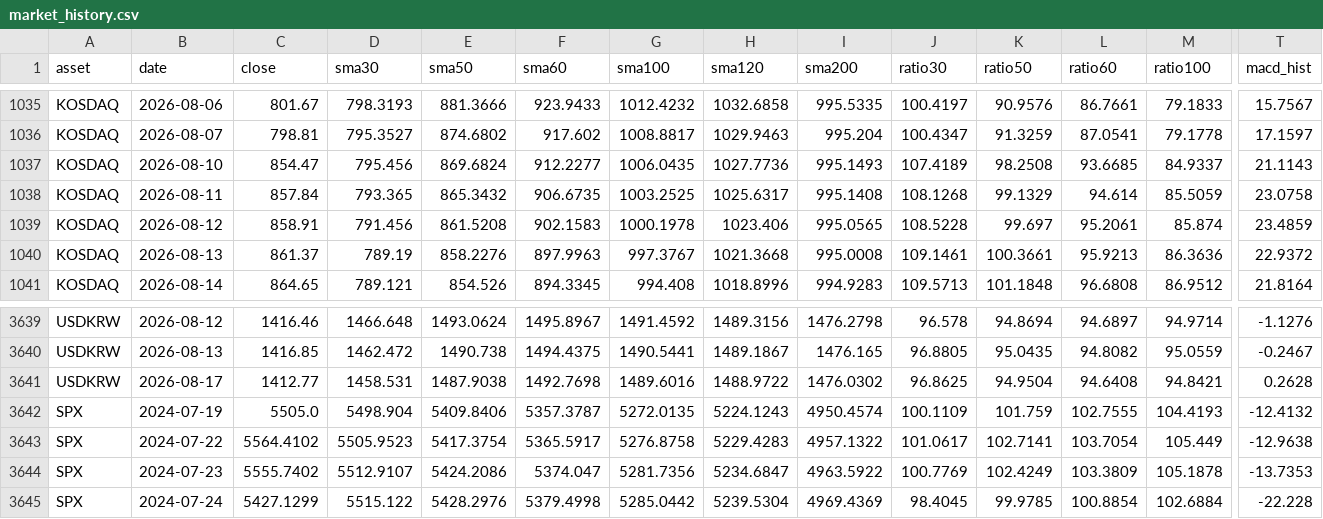
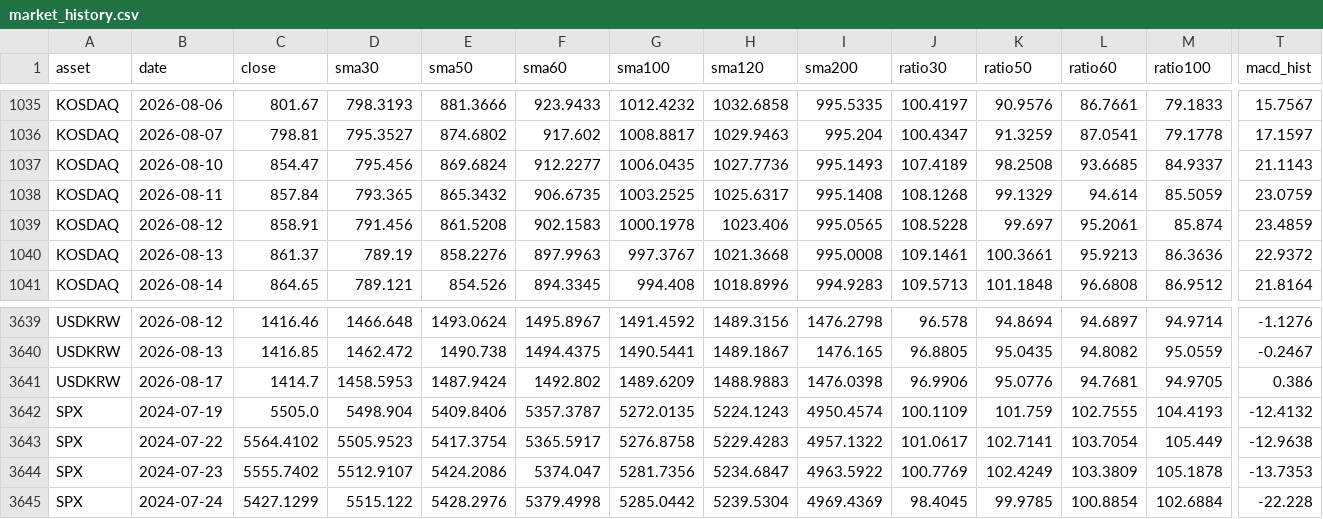
Before and after one commit to JungMin-4287/global-macro-korea-regime-dashboard, a CSV file: docs/data/market_history.csv, drawn as a sheet; only a part is shown, gaps mark what is left out; the diff covers the shown part only; the diff names each change by its address in the sheet, - before the commit and + after, or states it on an @@ line.

```diff
--- a/docs/data/market_history.csv
+++ b/docs/data/market_history.csv
-T1038 (macd_hist): 23.0758
+T1038 (macd_hist): 23.0759
-C3641 (close): 1412.77
+C3641 (close): 1414.7
-D3641 (sma30): 1458.531
+D3641 (sma30): 1458.5953
-E3641 (sma50): 1487.9038
+E3641 (sma50): 1487.9424
-F3641 (sma60): 1492.7698
+F3641 (sma60): 1492.802
-G3641 (sma100): 1489.6016
+G3641 (sma100): 1489.6209
-H3641 (sma120): 1488.9722
+H3641 (sma120): 1488.9883
-I3641 (sma200): 1476.0302
+I3641 (sma200): 1476.0398
-J3641 (ratio30): 96.8625
+J3641 (ratio30): 96.9906
-K3641 (ratio50): 94.9504
+K3641 (ratio50): 95.0776
-L3641 (ratio60): 94.6408
+L3641 (ratio60): 94.7681
-M3641 (ratio100): 94.8421
+M3641 (ratio100): 94.9705
-T3641 (macd_hist): 0.2628
+T3641 (macd_hist): 0.386
```
Also changed, not shown: 7 edited cells elsewhere in this file, docs/data/correction_flow_map.csv, docs/data/daily_archive.csv, 4 other files.
